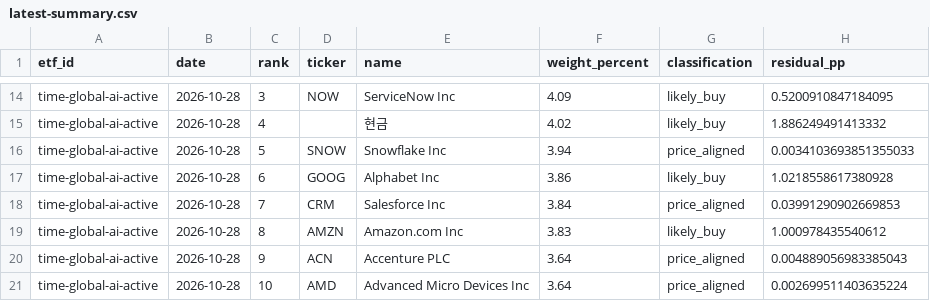
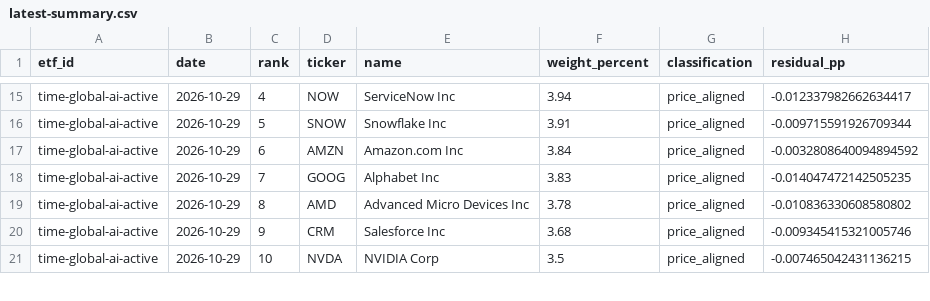
Before and after one commit to SonChangGi/etf-tracking, a CSV file: data/latest-summary.csv, drawn as a sheet; only a part is shown, gaps mark what is left out; removed rows and columns are numbered as before the commit, all else as after; the diff covers the shown part only; the diff names each change by its address in the sheet, - before the commit and + after, or states it on an @@ line.

```diff
--- a/data/latest-summary.csv
+++ b/data/latest-summary.csv
-B15 (date): 2026-10-28
+B15 (date): 2026-10-29
-C15 (rank): 3
+C15 (rank): 4
-F15 (weight_percent): 4.09
+F15 (weight_percent): 3.94
-G15 (classification): likely_buy
+G15 (classification): price_aligned
-H15 (residual_pp): 0.5200910847184095
+H15 (residual_pp): -0.012337982662634417
-row 15: time-global-ai-active | 2026-10-28 | 4 |  | 현금 | 4.02 | likely_buy | 1.886249491413332
-B16:B21 (date): 2026-10-28
+B16:B21 (date): 2026-10-29
-F16 (weight_percent): 3.94
+F16 (weight_percent): 3.91
-H16 (residual_pp): 0.0034103693851355033
+H16 (residual_pp): -0.009715591926709344
-D17 (ticker): GOOG
+D17 (ticker): AMZN
-E17 (name): Alphabet Inc
+E17 (name): Amazon.com Inc
-F17 (weight_percent): 3.86
+F17 (weight_percent): 3.84
-G17 (classification): likely_buy
+G17 (classification): price_aligned
-H17 (residual_pp): 1.0218558617380928
+H17 (residual_pp): -0.0032808640094894592
-D18 (ticker): CRM
+D18 (ticker): GOOG
-E18 (name): Salesforce Inc
+E18 (name): Alphabet Inc
-F18 (weight_percent): 3.84
+F18 (weight_percent): 3.83
-H18 (residual_pp): 0.03991290902669853
+H18 (residual_pp): -0.014047472142505235
-D19 (ticker): AMZN
+D19 (ticker): AMD
-E19 (name): Amazon.com Inc
+E19 (name): Advanced Micro Devices Inc
-F19 (weight_percent): 3.83
+F19 (weight_percent): 3.78
-G19 (classification): likely_buy
+G19 (classification): price_aligned
-H19 (residual_pp): 1.000978435540612
+H19 (residual_pp): -0.010836330608580802
-D20 (ticker): ACN
+D20 (ticker): CRM
-E20 (name): Accenture PLC
+E20 (name): Salesforce Inc
-F20 (weight_percent): 3.64
+F20 (weight_percent): 3.68
-H20 (residual_pp): 0.004889056983385043
+H20 (residual_pp): -0.009345415321005746
-D21 (ticker): AMD
+D21 (ticker): NVDA
-E21 (name): Advanced Micro Devices Inc
+E21 (name): NVIDIA Corp
-F21 (weight_percent): 3.64
+F21 (weight_percent): 3.5
-H21 (residual_pp): 0.002699511403635224
+H21 (residual_pp): -0.007465042431136215
```
Also changed, not shown: 4 added rows, 3 removed rows and 66 edited cells elsewhere in this file, 9 other files.
